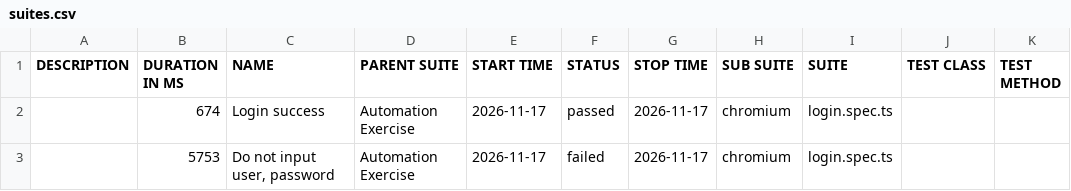
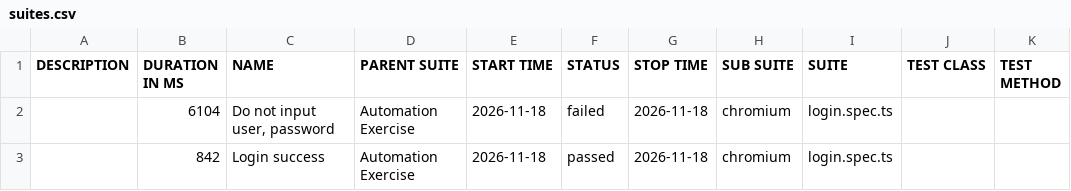
Before and after one commit to Toanncan/automation-exercise-ts, a CSV file: data/suites.csv, drawn as a sheet.

```diff
--- a/data/suites.csv
+++ b/data/suites.csv
@@ -1,3 +1,3 @@
 "DESCRIPTION","DURATION IN MS","NAME","PARENT SUITE","START TIME","STATUS","STOP TIME","SUB SUITE","SUITE","TEST CLASS","TEST METHOD"
-"","674","Login success","Automation Exercise","2026-11-17","passed","2026-11-17","chromium","login.spec.ts","",""
-"","5753","Do not input user, password","Automation Exercise","2026-11-17","failed","2026-11-17","chromium","login.spec.ts","",""
+"","6104","Do not input user, password","Automation Exercise","2026-11-18","failed","2026-11-18","chromium","login.spec.ts","",""
+"","842","Login success","Automation Exercise","2026-11-18","passed","2026-11-18","chromium","login.spec.ts","",""
```
Also changed, not shown: 49 other files.
